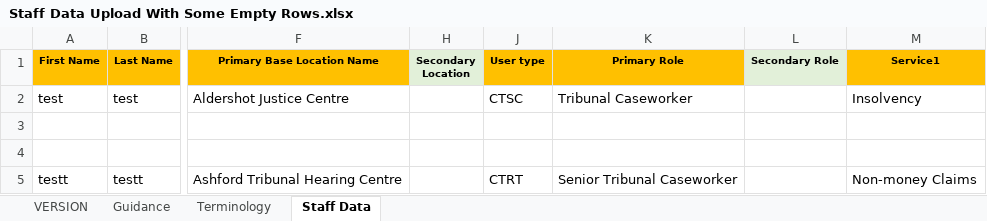
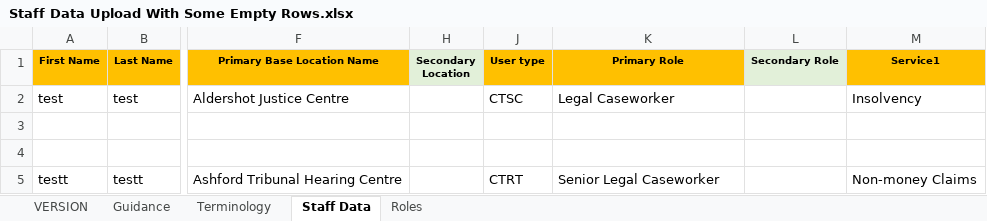
Before and after one commit to hmcts/rd-caseworker-ref-api, an Excel workbook: src/integrationTest/resources/Staff Data Upload With Some Empty Rows.xlsx, sheet Staff Data, drawn as a sheet; only a part is shown, gaps mark what is left out; values as stored, in another font and other column widths than the file's, no borders; the diff names each change by its address in the sheet, - before the commit and + after, or states it on an @@ line.

```diff
--- a/src/integrationTest/resources/Staff Data Upload With Some Empty Rows.xlsx (sheet Staff Data)
+++ b/src/integrationTest/resources/Staff Data Upload With Some Empty Rows.xlsx (sheet Staff Data)
@@ sheet tab unhidden: Roles @@
-K2 (Primary Role): Tribunal Caseworker
+K2 (Primary Role): Legal Caseworker
-K5 (Primary Role): Senior Tribunal Caseworker
+K5 (Primary Role): Senior Legal Caseworker
```
Also changed, not shown: src/functionalTest/resources/Staff Data Upload.xlsx, src/integrationTest/resources/Staff Data Upload Update.xlsx, 16 other files.
